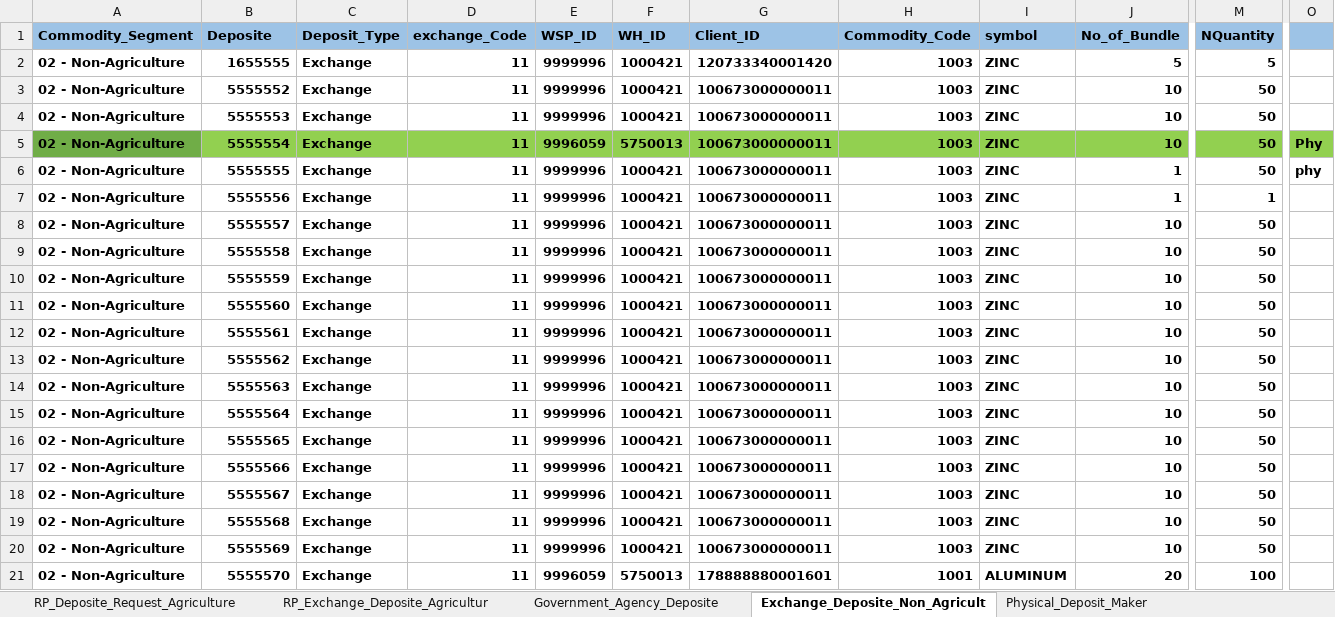
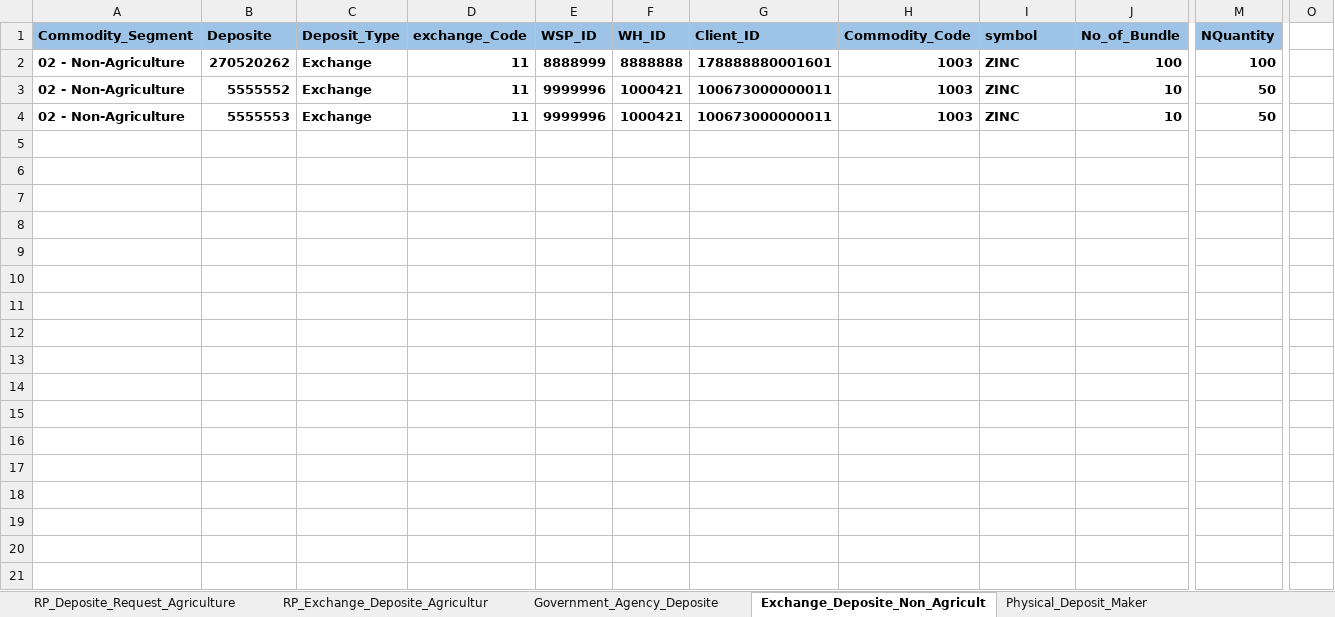
Before and after one commit to Abhishekthasal/COUNTRYWIDE-COMMODITY-REPOSITORY-LIMITED, an Excel workbook: Data/ENWR_Creation.xlsx, sheet Exchange_Deposite_Non_Agricult, drawn as a sheet; only a part is shown, gaps mark what is left out; values as stored, in another font and other column widths than the file's, no borders; rows hold the shown columns only; the diff names each change by its address in the sheet, - before the commit and + after, or states it on an @@ line.

```diff
--- a/Data/ENWR_Creation.xlsx (sheet Exchange_Deposite_Non_Agricult)
+++ b/Data/ENWR_Creation.xlsx (sheet Exchange_Deposite_Non_Agricult)
-O1 fill: #9DC3E6
+O1 fill: none
-B2 (Deposite): 1655555
+B2 (Deposite): 270520262
-E2 (WSP_ID): 9999996
+E2 (WSP_ID): 8888999
-F2 (WH_ID): 1000421
+F2 (WH_ID): 8888888
-G2 (Client_ID): 120733340001420
+G2 (Client_ID): 178888880001601
-J2 (No_of_Bundle): 5
+J2 (No_of_Bundle): 100
-M2 (NQuantity): 5
+M2 (NQuantity): 100
-row 5: 02 - Non-Agriculture | 5555554 | Exchange | 11 | 9996059 | 5750013 | 100673000000011 | 1003 | ZINC | 10 | 50 | Phy
-row 6: 02 - Non-Agriculture | 5555555 | Exchange | 11 | 9999996 | 1000421 | 100673000000011 | 1003 | ZINC | 1 | 50 | phy
-row 7: 02 - Non-Agriculture | 5555556 | Exchange | 11 | 9999996 | 1000421 | 100673000000011 | 1003 | ZINC | 1 | 1
-row 8: 02 - Non-Agriculture | 5555557 | Exchange | 11 | 9999996 | 1000421 | 100673000000011 | 1003 | ZINC | 10 | 50
-row 9: 02 - Non-Agriculture | 5555558 | Exchange | 11 | 9999996 | 1000421 | 100673000000011 | 1003 | ZINC | 10 | 50
-row 10: 02 - Non-Agriculture | 5555559 | Exchange | 11 | 9999996 | 1000421 | 100673000000011 | 1003 | ZINC | 10 | 50
-row 11: 02 - Non-Agriculture | 5555560 | Exchange | 11 | 9999996 | 1000421 | 100673000000011 | 1003 | ZINC | 10 | 50
-row 12: 02 - Non-Agriculture | 5555561 | Exchange | 11 | 9999996 | 1000421 | 100673000000011 | 1003 | ZINC | 10 | 50
-row 13: 02 - Non-Agriculture | 5555562 | Exchange | 11 | 9999996 | 1000421 | 100673000000011 | 1003 | ZINC | 10 | 50
-row 14: 02 - Non-Agriculture | 5555563 | Exchange | 11 | 9999996 | 1000421 | 100673000000011 | 1003 | ZINC | 10 | 50
-row 15: 02 - Non-Agriculture | 5555564 | Exchange | 11 | 9999996 | 1000421 | 100673000000011 | 1003 | ZINC | 10 | 50
-row 16: 02 - Non-Agriculture | 5555565 | Exchange | 11 | 9999996 | 1000421 | 100673000000011 | 1003 | ZINC | 10 | 50
-row 17: 02 - Non-Agriculture | 5555566 | Exchange | 11 | 9999996 | 1000421 | 100673000000011 | 1003 | ZINC | 10 | 50
-row 18: 02 - Non-Agriculture | 5555567 | Exchange | 11 | 9999996 | 1000421 | 100673000000011 | 1003 | ZINC | 10 | 50
-row 19: 02 - Non-Agriculture | 5555568 | Exchange | 11 | 9999996 | 1000421 | 100673000000011 | 1003 | ZINC | 10 | 50
-row 20: 02 - Non-Agriculture | 5555569 | Exchange | 11 | 9999996 | 1000421 | 100673000000011 | 1003 | ZINC | 10 | 50
-row 21: 02 - Non-Agriculture | 5555570 | Exchange | 11 | 9996059 | 5750013 | 178888880001601 | 1001 | ALUMINUM | 20 | 100
```
Also changed, not shown: sheet RP_Exchange_Deposite_Agricultur, sheet Exchange_Non_Agriculture_Physic, sheet Physical_Deposit_Maker, sheet Deposite_Assayer_Maker, Data/Extension_Of_ENWR_Request.xlsx, Data/PlageData.xlsx, 45 other files.
